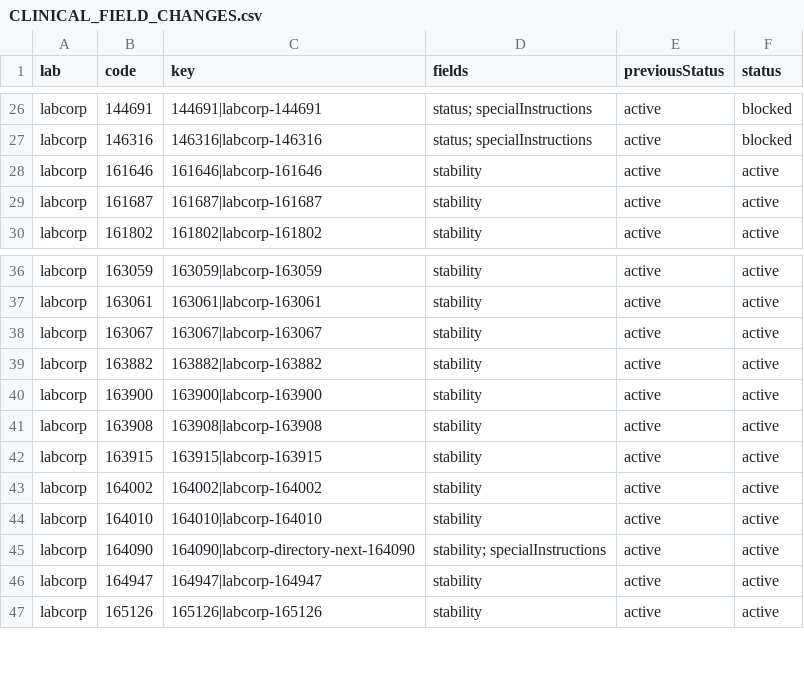
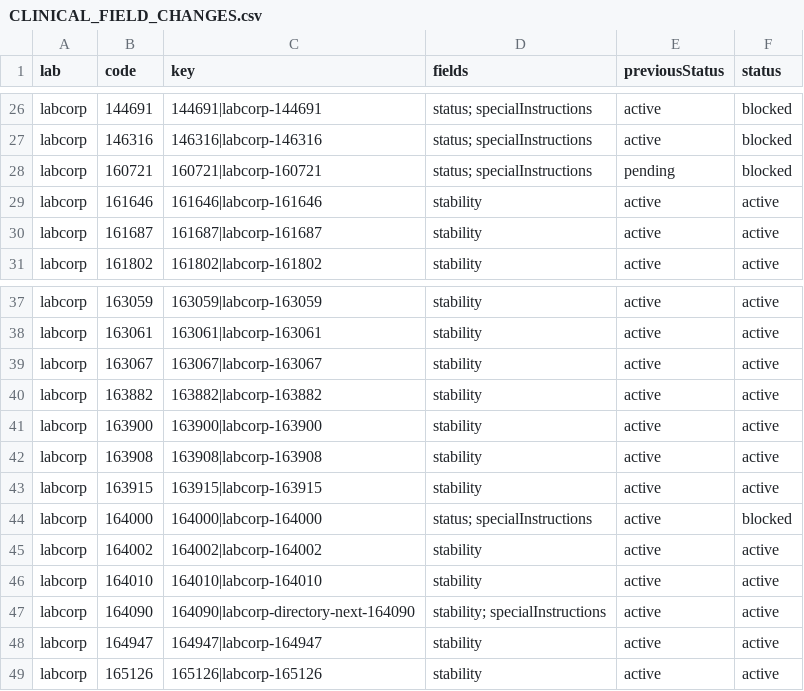
Before and after one commit to 5amlim/Lab-Calculator, a CSV file: audits/master/CLINICAL_FIELD_CHANGES.csv, drawn as a sheet; only a part is shown, gaps mark what is left out; the diff names each change by its address in the sheet, - before the commit and + after, or states it on an @@ line.

Commit message:
Review May changes and confirm browser workflows: audits/master/CLINICAL_FIELD_CHANGES.csv

```diff
--- a/audits/master/CLINICAL_FIELD_CHANGES.csv
+++ b/audits/master/CLINICAL_FIELD_CHANGES.csv
+row 28: labcorp | 160721 | 160721|labcorp-160721 | status; specialInstructions | pending | blocked
+row 44: labcorp | 164000 | 164000|labcorp-164000 | status; specialInstructions | active | blocked
```
